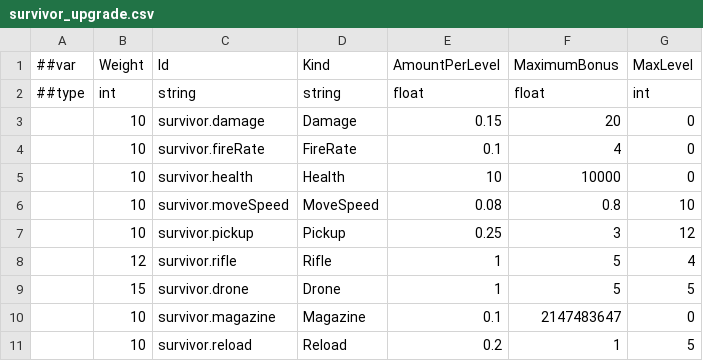
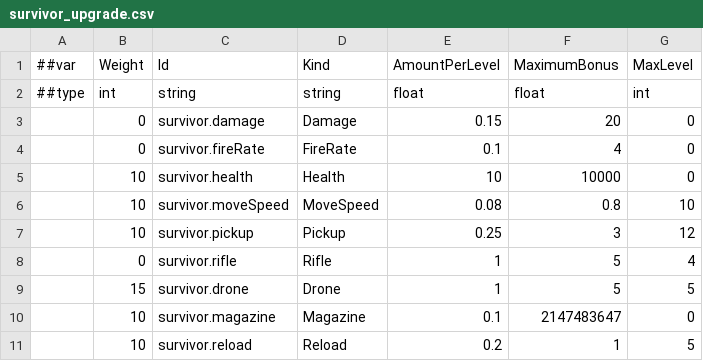
Before and after one commit to godspacecc/FirepowerLoop, a CSV file: Config/DataCsv/survivor_upgrade.csv, drawn as a sheet.

```diff
--- a/Config/DataCsv/survivor_upgrade.csv
+++ b/Config/DataCsv/survivor_upgrade.csv
@@ -2,4 +2,4 @@
 ##type,int,string,string,float,float,int
-,10,survivor.damage,Damage,0.15,20,0
-,10,survivor.fireRate,FireRate,0.1,4,0
+,0,survivor.damage,Damage,0.15,20,0
+,0,survivor.fireRate,FireRate,0.1,4,0
 ,10,survivor.health,Health,10,10000,0
@@ -7,3 +7,3 @@
 ,10,survivor.pickup,Pickup,0.25,3,12
-,12,survivor.rifle,Rifle,1,5,4
+,0,survivor.rifle,Rifle,1,5,4
 ,15,survivor.drone,Drone,1,5,5
```
Also changed, not shown: 16 other files.
